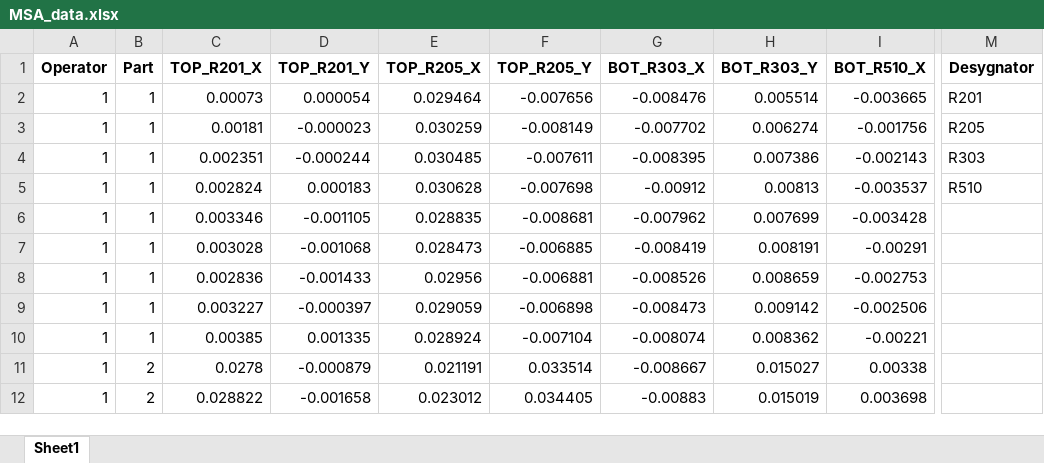
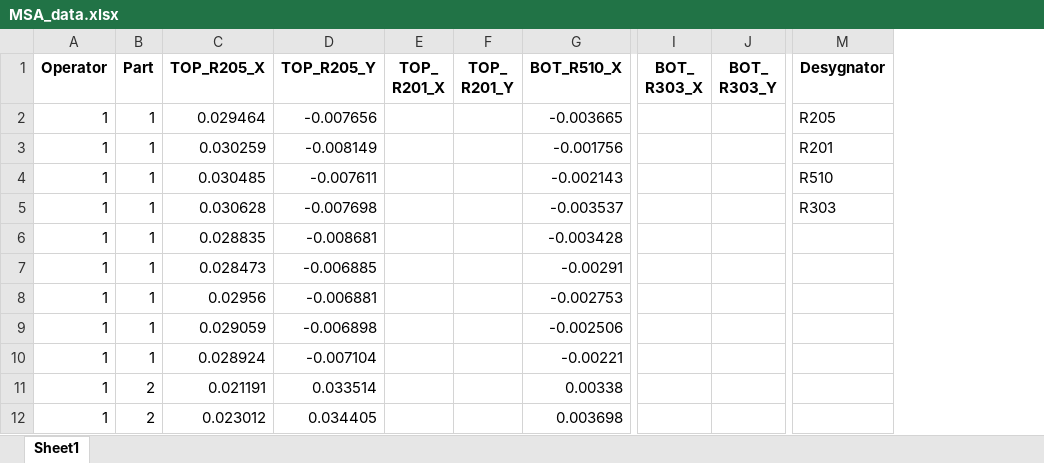
Before and after one commit to serhiintus/MSA_project, an Excel workbook: MSA_data.xlsx, sheet Sheet1, drawn as a sheet; only a part is shown, gaps mark what is left out; values as stored, in another font and other column widths than the file's, no borders; removed rows and columns are numbered as before the commit, all else as after; the diff names each change by its address in the sheet, - before the commit and + after, or states it on an @@ line.

```diff
--- a/MSA_data.xlsx (sheet Sheet1)
+++ b/MSA_data.xlsx (sheet Sheet1)
-column C (TOP_R201_X), rows 2-12: 0.00073 | 0.00181 | 0.002351 | 0.002824 | 0.003346 | 0.003028 | 0.002836 | 0.003227 | 0.00385 | 0.0278 | 0.028822
-column D (TOP_R201_Y), rows 2-12: 0.000054 | -0.000023 | -0.000244 | 0.000183 | -0.001105 | -0.001068 | -0.001433 | -0.000397 | 0.001335 | -0.000879 | -0.001658
-column G (BOT_R303_X), rows 2-12: -0.008476 | -0.007702 | -0.008395 | -0.00912 | -0.007962 | -0.008419 | -0.008526 | -0.008473 | -0.008074 | -0.008667 | -0.00883
-column H (BOT_R303_Y), rows 2-12: 0.005514 | 0.006274 | 0.007386 | 0.00813 | 0.007699 | 0.008191 | 0.008659 | 0.009142 | 0.008362 | 0.015027 | 0.015019
+column E (TOP_ R201_X), empty
+column F (TOP_ R201_Y), empty
+column I (BOT_ R303_X), empty
+column J (BOT_ R303_Y), empty
-M2 (Desygnator): R201
+M2 (Desygnator): R205
-M3 (Desygnator): R205
+M3 (Desygnator): R201
-M4 (Desygnator): R303
+M4 (Desygnator): R510
-M5 (Desygnator): R510
+M5 (Desygnator): R303
```
Also changed, not shown: 19 other files.
